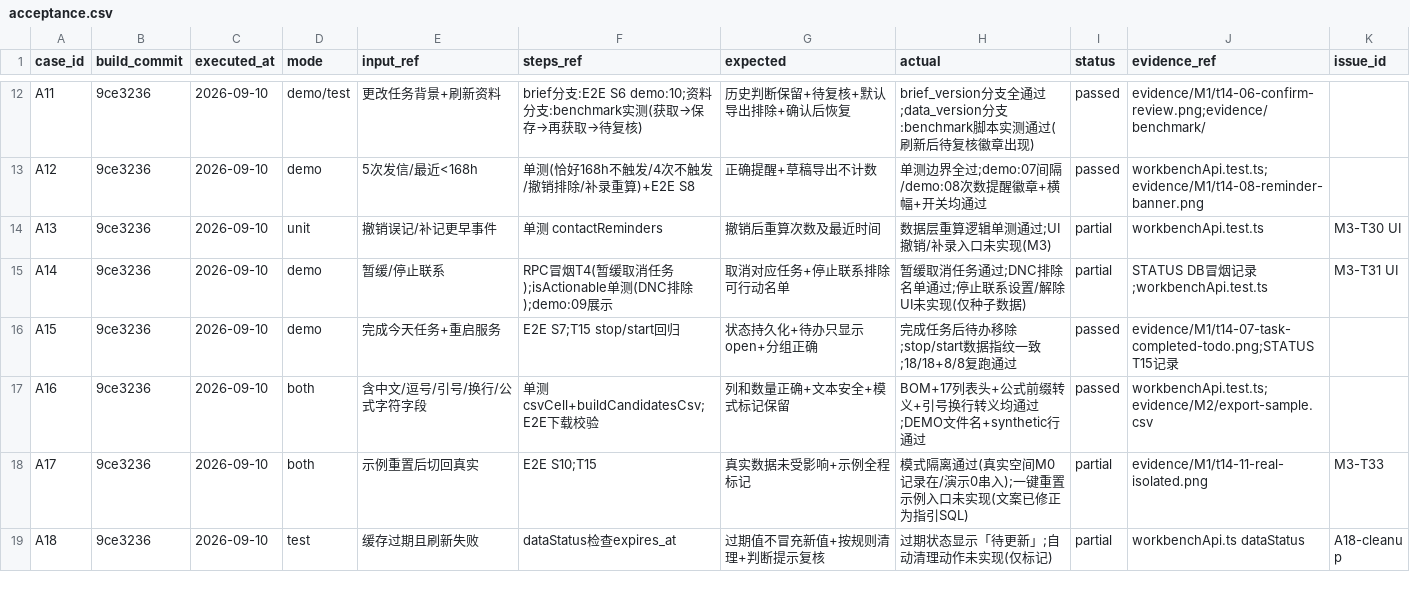
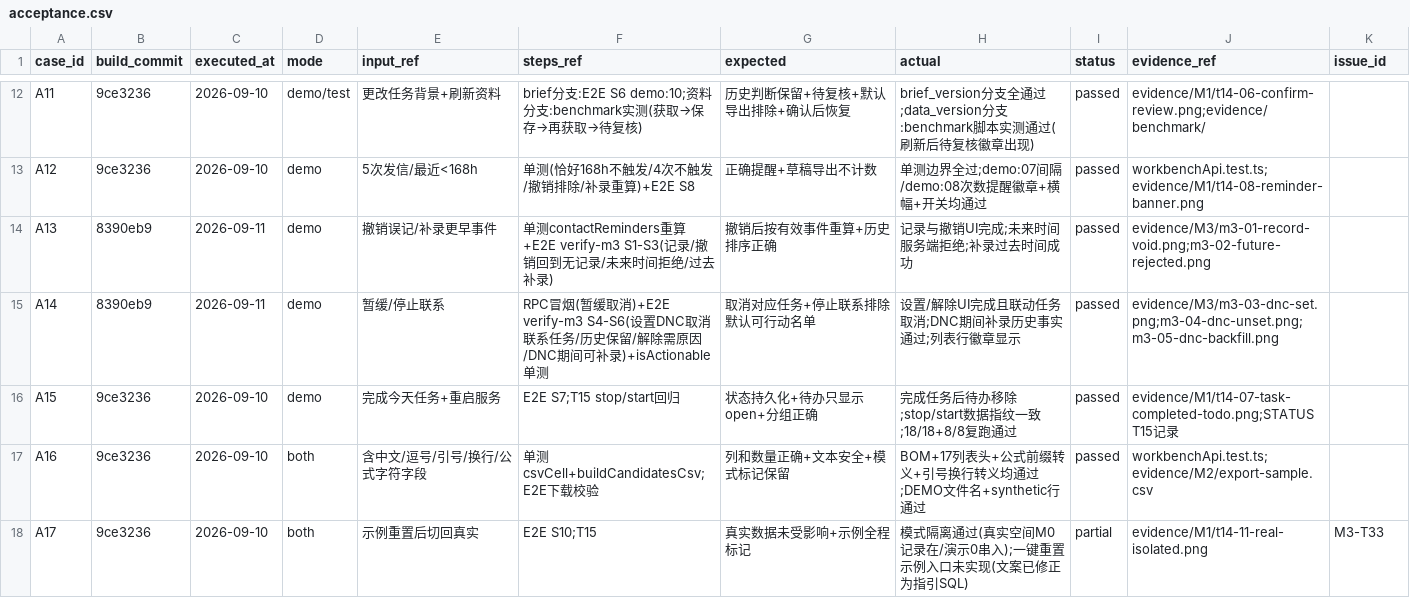
Before and after one commit to Asyn-c/creator-screening-demo, a CSV file: docs/acceptance.csv, drawn as a sheet; only a part is shown, gaps mark what is left out; the shorter side is filled out with more unchanged rows.

Commit message:
M3: 联系事件记录/撤销 UI + 停止联系设置/解除入口（A13/A14 验收通过）
- RPC: record_contact_event(未来时间拒绝)/void_contact_event(幂等)/
  set_do_not_contact(原因必填+自动取消联系/跟进类open任务,保留补资料复核)/
  unset_do_not_contact(再次确认+原因必填)
- 侧栏联系区: 记录已联系/已回复对话框(补录过去时间)+时间线撤销+
  DNC状态行(设置/解除入口, 有效发信计数)
- DNC期间仍允许补录历史事实(PRD F4); 历史记录保留
- E2E verify-m3.mjs 11/11 通过; acceptance.csv A13/A14 升级 passed
- PRD决策澄清: 自动发信不做(错误代价不对称/发信基建超范围/初筛≠可发信),
  导出CSV为与现有邮件工具的衔接点

```diff
--- a/docs/acceptance.csv
+++ b/docs/acceptance.csv
@@ -13,4 +13,4 @@ A11,9ce3236,2026-09-10,demo/test,更改任务背景+刷新资料,brief分支:E2E
 A12,9ce3236,2026-09-10,demo,5次发信/最近<168h,单测(恰好168h不触发/4次不触发/撤销排除/补录重算)+E2E S8,正确提醒+草稿导出不计数,单测边界全过;demo:07间隔/demo:08次数提醒徽章+横幅+开关均通过,passed,workbenchApi.test.ts;evidence/M1/t14-08-reminder-banner.png,
-A13,9ce3236,2026-09-10,unit,撤销误记/补记更早事件,单测 contactReminders,撤销后重算次数及最近时间,数据层重算逻辑单测通过;UI撤销/补录入口未实现(M3),partial,workbenchApi.test.ts,M3-T30 UI
-A14,9ce3236,2026-09-10,demo,暂缓/停止联系,RPC冒烟T4(暂缓取消任务);isActionable单测(DNC排除);demo:09展示,取消对应任务+停止联系排除可行动名单,暂缓取消任务通过;DNC排除名单通过;停止联系设置/解除UI未实现(仅种子数据),partial,STATUS DB冒烟记录;workbenchApi.test.ts,M3-T31 UI
+A13,8390eb9,2026-09-11,demo,撤销误记/补录更早事件,单测contactReminders重算+E2E verify-m3 S1-S3(记录/撤销回到无记录/未来时间拒绝/过去补录),撤销后按有效事件重算+历史排序正确,记录与撤销UI完成;未来时间服务端拒绝;补录过去时间成功,passed,evidence/M3/m3-01-record-void.png;m3-02-future-rejected.png,
+A14,8390eb9,2026-09-11,demo,暂缓/停止联系,RPC冒烟(暂缓取消)+E2E verify-m3 S4-S6(设置DNC取消联系任务/历史保留/解除需原因/DNC期间可补录)+isActionable单测,取消对应任务+停止联系排除默认可行动名单,设置/解除UI完成且联动任务取消;DNC期间补录历史事实通过;列表行徽章显示,passed,evidence/M3/m3-03-dnc-set.png;m3-04-dnc-unset.png;m3-05-dnc-backfill.png,
 A15,9ce3236,2026-09-10,demo,完成今天任务+重启服务,E2E S7;T15 stop/start回归,状态持久化+待办只显示open+分组正确,完成任务后待办移除;stop/start数据指纹一致;18/18+8/8复跑通过,passed,evidence/M1/t14-07-task-completed-todo.png;STATUS T15记录,
```
Also changed, not shown: 9 other files.
